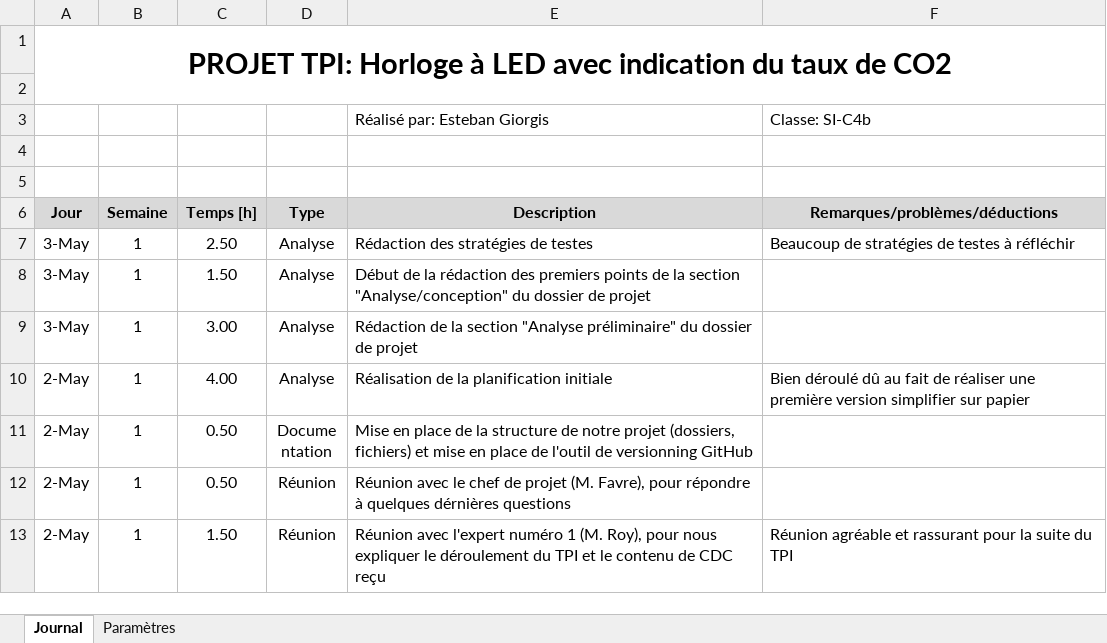
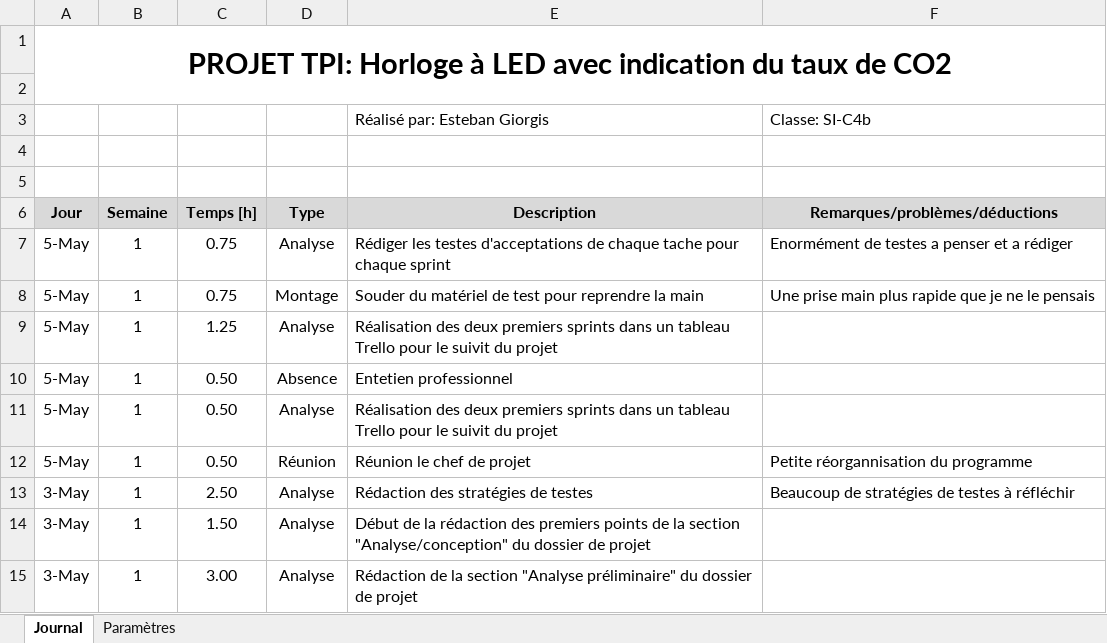
Before and after one commit to EGiorgisCPNV/Projet_TPI_EGS, an Excel workbook: Documentation/Journal_de_travail_EGS.xlsm, sheet Journal, drawn as a sheet; only a part is shown; the shorter side is filled out with more unchanged rows; values as stored, in another font and other column widths than the file's, no borders; charts and pictures not drawn; the diff names each change by its address in the sheet, - before the commit and + after, or states it on an @@ line.

```diff
--- a/Documentation/Journal_de_travail_EGS.xlsm (sheet Journal)
+++ b/Documentation/Journal_de_travail_EGS.xlsm (sheet Journal)
+row 7: 5-May | 1 | 0.75 | Analyse | Rédiger les testes d'acceptations de chaque tache pour chaque sprint | Enormément de testes a penser et a rédiger
+row 8: 5-May | 1 | 0.75 | Montage | Souder du matériel de test pour reprendre la main | Une prise main plus rapide que je ne le pensais
+row 9: 5-May | 1 | 1.25 | Analyse | Réalisation des deux premiers sprints dans un tableau Trello pour le suivit du projet
+row 10: 5-May | 1 | 0.50 | Absence | Entetien professionnel
+row 11: 5-May | 1 | 0.50 | Analyse | Réalisation des deux premiers sprints dans un tableau Trello pour le suivit du projet
+row 12: 5-May | 1 | 0.50 | Réunion | Réunion le chef de projet | Petite réorgannisation du programme
```
Also changed, not shown: 2 other files.
